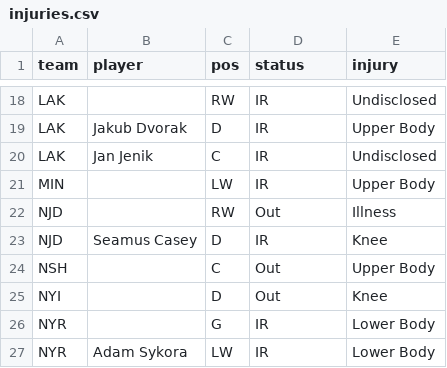
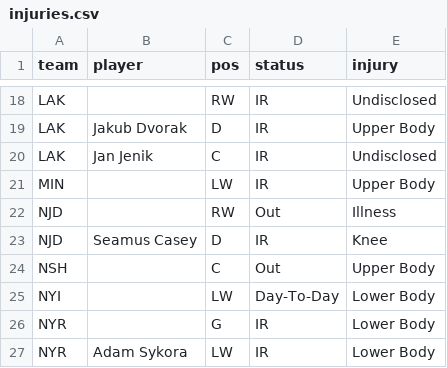
Before and after one commit to marekdoucet/pool-survivor, a CSV file: data/injuries.csv, drawn as a sheet; only a part is shown, gaps mark what is left out.

```diff
--- a/data/injuries.csv
+++ b/data/injuries.csv
@@ -24,3 +24,3 @@ NJD,Seamus Casey,D,IR,Knee
 NSH,,C,Out,Upper Body
-NYI,,D,Out,Knee
+NYI,,LW,Day-To-Day,Lower Body
 NYR,,G,IR,Lower Body
```
Also changed, not shown: data/goalies.csv, data/schedule.csv, 3 other files.
